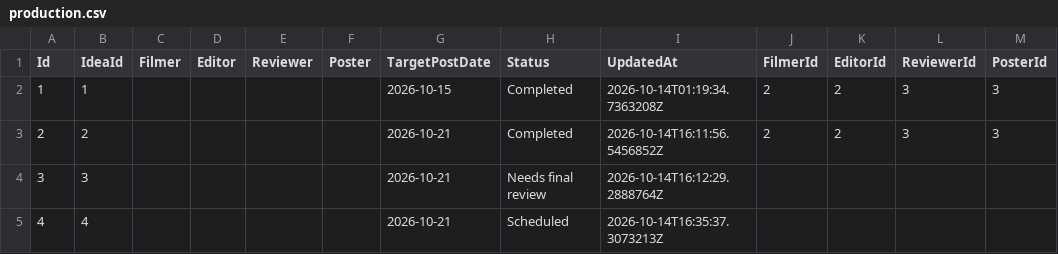
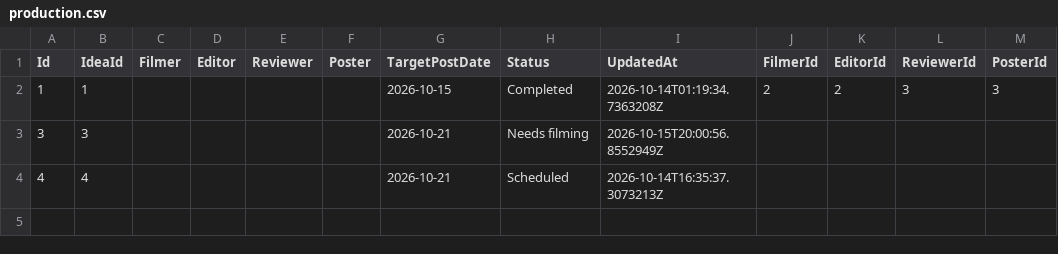
Before and after one commit to cvcunningham/LTP-MKT, a CSV file: mockup_1/api/Data/production.csv, drawn as a sheet.

```diff
--- a/mockup_1/api/Data/production.csv
+++ b/mockup_1/api/Data/production.csv
@@ -2,4 +2,3 @@ Id,IdeaId,Filmer,Editor,Reviewer,Poster,TargetPostDate,Status,UpdatedAt,FilmerId
 1,1,,,,,2026-10-15,Completed,2026-10-14T01:19:34.7363208Z,2,2,3,3
-2,2,,,,,2026-10-21,Completed,2026-10-14T16:11:56.5456852Z,2,2,3,3
-3,3,,,,,2026-10-21,Needs final review,2026-10-14T16:12:29.2888764Z,,,,
+3,3,,,,,2026-10-21,Needs filming,2026-10-15T20:00:56.8552949Z,,,,
 4,4,,,,,2026-10-21,Scheduled,2026-10-14T16:35:37.3073213Z,,,,
```
Also changed, not shown: mockup_1/api/Data/ideas.csv, mockup_1/api/Data/links.csv.
